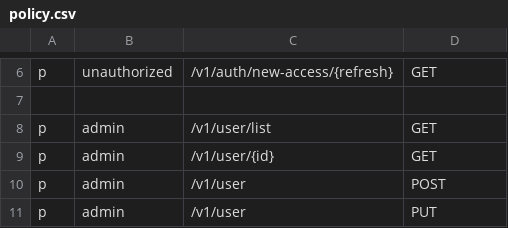
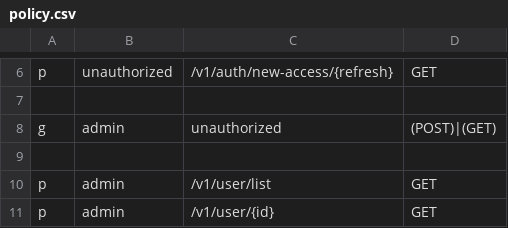
Before and after one commit to xasannosirov/archv1, a CSV file: internal/pkg/config/policy.csv, drawn as a sheet; only a part is shown, gaps mark what is left out; the shorter side is filled out with more unchanged rows; the diff names each change by its address in the sheet, - before the commit and + after, or states it on an @@ line.

```diff
--- a/internal/pkg/config/policy.csv
+++ b/internal/pkg/config/policy.csv
+row 8: g | admin | unauthorized | (POST)|(GET)
+row 9: (empty)
```
Also changed, not shown: 2 other files.
